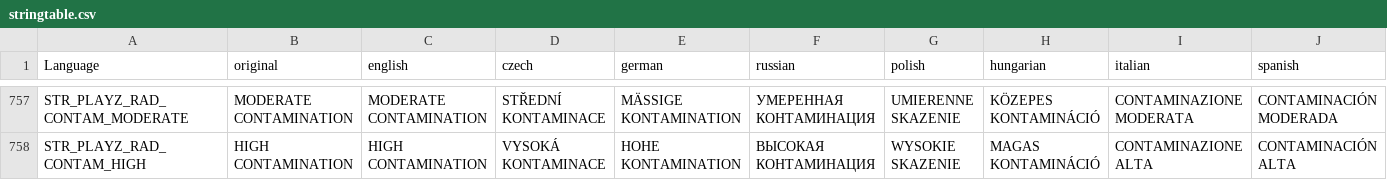
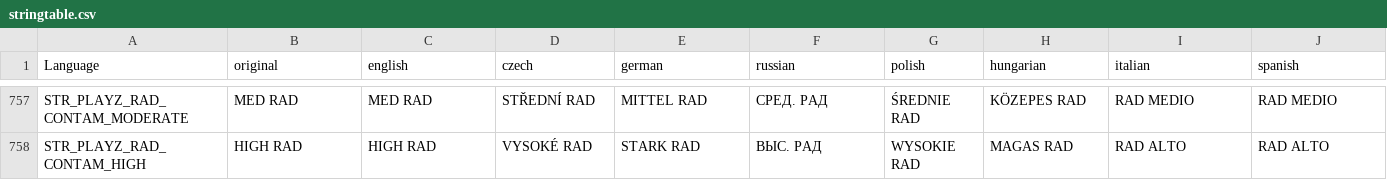
Before and after one commit to auxolives/PlayZ_Client, a CSV file: PlayZTerjeCore/stringtable.csv, drawn as a sheet; only a part is shown, gaps mark what is left out; the diff covers the shown part only; the diff names each change by its address in the sheet, - before the commit and + after, or states it on an @@ line.

```diff
--- a/PlayZTerjeCore/stringtable.csv
+++ b/PlayZTerjeCore/stringtable.csv
-B757 (original): MODERATE CONTAMINATION
+B757 (original): MED RAD
-C757 (english): MODERATE CONTAMINATION
+C757 (english): MED RAD
-D757 (czech): STŘEDNÍ KONTAMINACE
+D757 (czech): STŘEDNÍ RAD
-E757 (german): MÄSSIGE KONTAMINATION
+E757 (german): MITTEL RAD
-F757 (russian): УМЕРЕННАЯ КОНТАМИНАЦИЯ
+F757 (russian): СРЕД. РАД
-G757 (polish): UMIERENNE SKAZENIE
+G757 (polish): ŚREDNIE RAD
-H757 (hungarian): KÖZEPES KONTAMINÁCIÓ
+H757 (hungarian): KÖZEPES RAD
-I757 (italian): CONTAMINAZIONE MODERATA
+I757 (italian): RAD MEDIO
-J757 (spanish): CONTAMINACIÓN MODERADA
+J757 (spanish): RAD MEDIO
-B758 (original): HIGH CONTAMINATION
+B758 (original): HIGH RAD
-C758 (english): HIGH CONTAMINATION
+C758 (english): HIGH RAD
-D758 (czech): VYSOKÁ KONTAMINACE
+D758 (czech): VYSOKÉ RAD
-E758 (german): HOHE KONTAMINATION
+E758 (german): STARK RAD
-F758 (russian): ВЫСОКАЯ КОНТАМИНАЦИЯ
+F758 (russian): ВЫС. РАД
-G758 (polish): WYSOKIE SKAZENIE
+G758 (polish): WYSOKIE RAD
-H758 (hungarian): MAGAS KONTAMINÁCIÓ
+H758 (hungarian): MAGAS RAD
-I758 (italian): CONTAMINAZIONE ALTA
+I758 (italian): RAD ALTO
-J758 (spanish): CONTAMINACIÓN ALTA
+J758 (spanish): RAD ALTO
```
Also changed, not shown: 97 edited cells elsewhere in this file, 19 other files.
